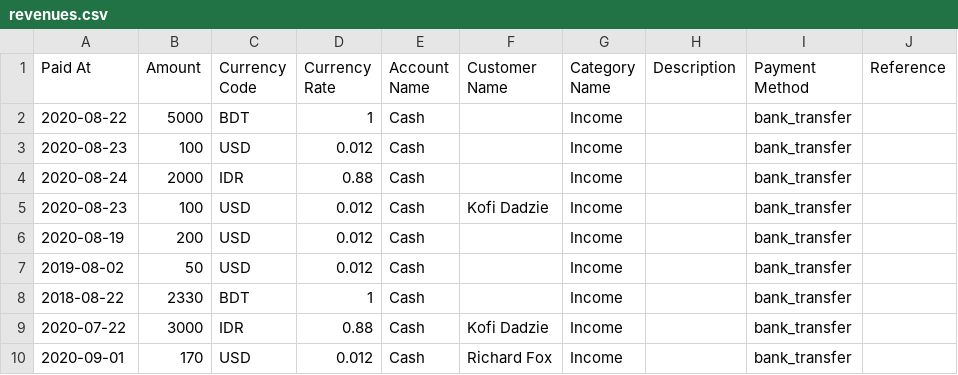
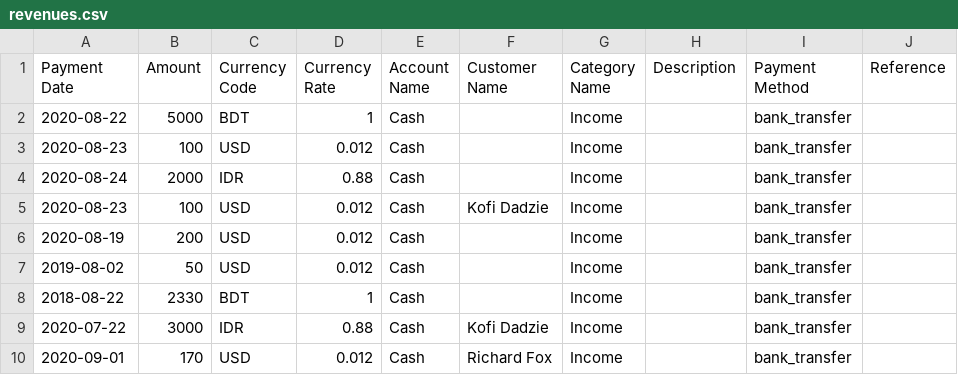
Before and after one commit to everaccounting/wp-ever-accounting, a CSV file: sample-data/import/revenues.csv, drawn as a sheet.

```diff
--- a/sample-data/import/revenues.csv
+++ b/sample-data/import/revenues.csv
@@ -1,2 +1,2 @@
-Paid At,Amount,Currency Code,Currency Rate,Account Name,Customer Name,Category Name,Description,Payment Method,Reference
+Payment Date,Amount,Currency Code,Currency Rate,Account Name,Customer Name,Category Name,Description,Payment Method,Reference
 2020-08-22,5000,BDT,1,Cash,,Income,,bank_transfer,
```
Also changed, not shown: sample-data/import/payments.csv, 12 other files.
